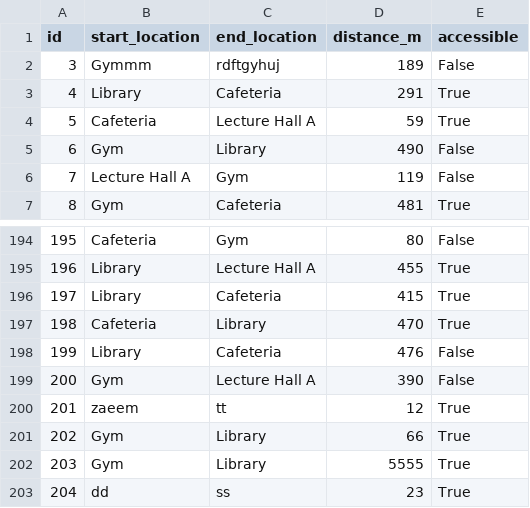
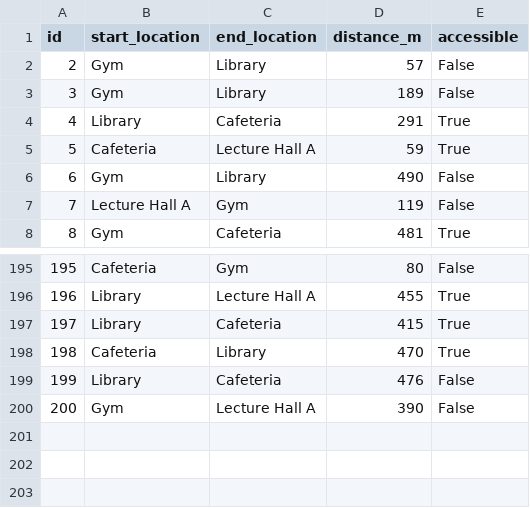
Before and after one commit to usmani04/Smart-Campus-Navigation-System-CPS7002, a CSV file: data/routes.csv, drawn as a sheet; only a part is shown, gaps mark what is left out.

```diff
--- a/data/routes.csv
+++ b/data/routes.csv
@@ -1,3 +1,4 @@
 id,start_location,end_location,distance_m,accessible
-3,Gymmm,rdftgyhuj,189,False
+2,Gym,Library,57,False
+3,Gym,Library,189,False
 4,Library,Cafeteria,291,True
@@ -199,5 +200 @@ id,start_location,end_location,distance_m,accessible
 200,Gym,Lecture Hall A,390,False
-201,zaeem,tt,12,True
-202,Gym,Library,66,True
-203,Gym,Library,5555,True
-204,dd,ss,23,True
```
Also changed, not shown: data/locations.csv, data/notification.csv, 2 other files.
